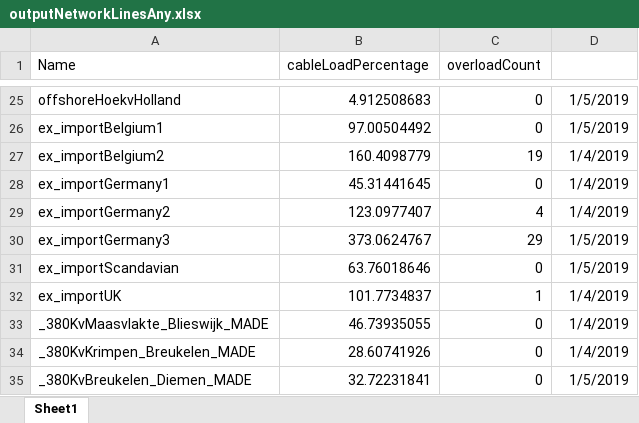
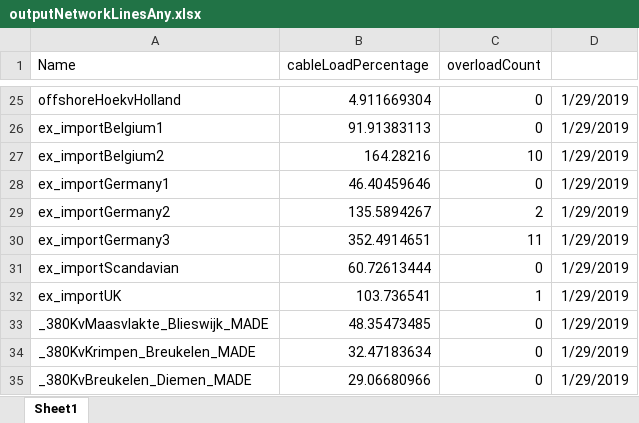
Before and after one commit to Zenmo/Nederland-hoogspanningsnet, an Excel workbook: Aanlanding wind op zee groningen/outputNetworkLinesAny.xlsx, sheet Sheet1, drawn as a sheet; only a part is shown, gaps mark what is left out; values as stored, in another font and other column widths than the file's, no borders; the diff covers the shown part only; the diff names each change by its address in the sheet, - before the commit and + after, or states it on an @@ line.

```diff
--- a/Aanlanding wind op zee groningen/outputNetworkLinesAny.xlsx (sheet Sheet1)
+++ b/Aanlanding wind op zee groningen/outputNetworkLinesAny.xlsx (sheet Sheet1)
-B25 (cableLoadPercentage): 4.912508683
+B25 (cableLoadPercentage): 4.911669304
-D25:D26: 1/5/2019
+D25:D26: 1/29/2019
-B26 (cableLoadPercentage): 97.00504492
+B26 (cableLoadPercentage): 91.91383113
-B27 (cableLoadPercentage): 160.4098779
+B27 (cableLoadPercentage): 164.28216
-C27 (overloadCount): 19
+C27 (overloadCount): 10
-D27:D29: 1/4/2019
+D27:D29: 1/29/2019
-B28 (cableLoadPercentage): 45.31441645
+B28 (cableLoadPercentage): 46.40459646
-B29 (cableLoadPercentage): 123.0977407
+B29 (cableLoadPercentage): 135.5894267
-C29 (overloadCount): 4
+C29 (overloadCount): 2
-B30 (cableLoadPercentage): 373.0624767
+B30 (cableLoadPercentage): 352.4914651
-C30 (overloadCount): 29
+C30 (overloadCount): 11
-D30:D31: 1/5/2019
+D30:D31: 1/29/2019
-B31 (cableLoadPercentage): 63.76018646
+B31 (cableLoadPercentage): 60.72613444
-B32 (cableLoadPercentage): 101.7734837
+B32 (cableLoadPercentage): 103.736541
-D32:D34: 1/4/2019
+D32:D34: 1/29/2019
-B33 (cableLoadPercentage): 46.73935055
+B33 (cableLoadPercentage): 48.35473485
-B34 (cableLoadPercentage): 28.60741926
+B34 (cableLoadPercentage): 32.47183634
-B35 (cableLoadPercentage): 32.72231841
+B35 (cableLoadPercentage): 29.06680966
-D35: 1/5/2019
+D35: 1/29/2019
```
Also changed, not shown: 46 edited cells elsewhere in this sheet, Aanlanding wind op zee groningen/load1.xlsx, 4 other files.
